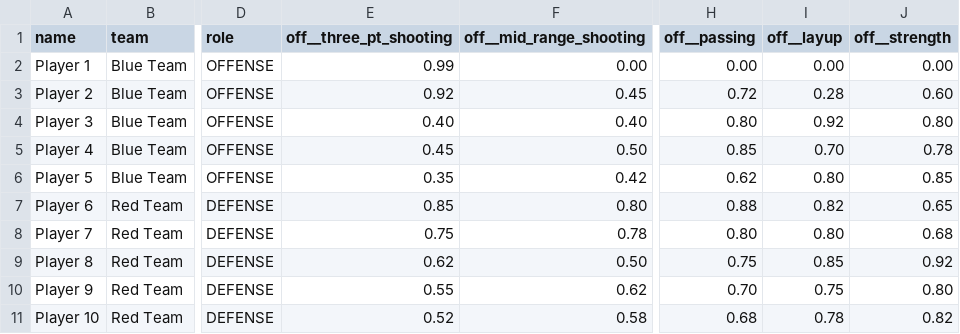
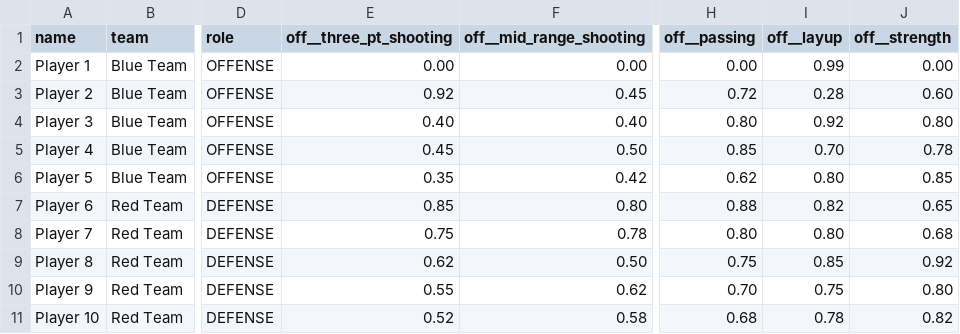
Before and after one commit to SalimAlkharsa/basketball-poss-simulator, a CSV file: config/players.csv, drawn as a sheet; only a part is shown, gaps mark what is left out; the diff names each change by its address in the sheet, - before the commit and + after, or states it on an @@ line.

```diff
--- a/config/players.csv
+++ b/config/players.csv
-E2 (off__three_pt_shooting): 0.99
+E2 (off__three_pt_shooting): 0.00
-I2 (off__layup): 0.00
+I2 (off__layup): 0.99
```
Also changed, not shown: 3 other files.
